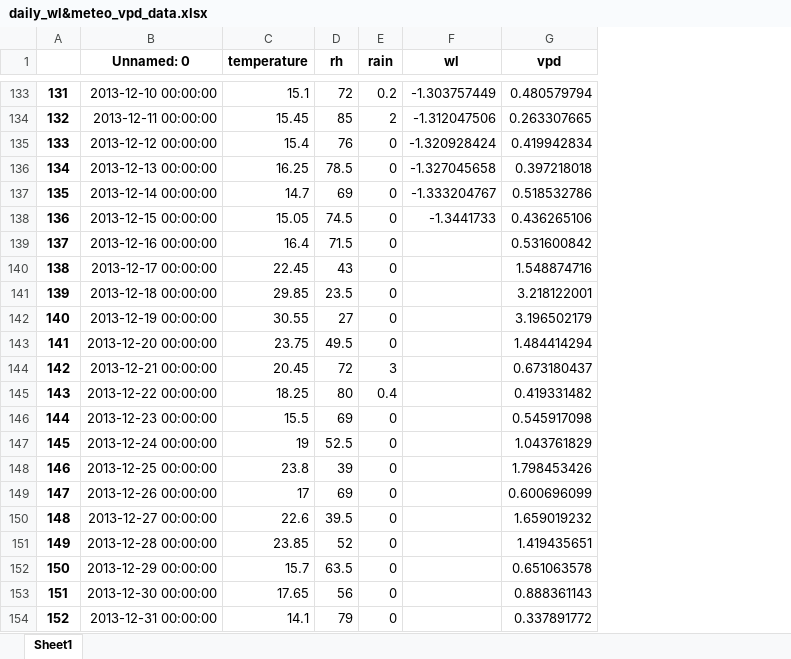
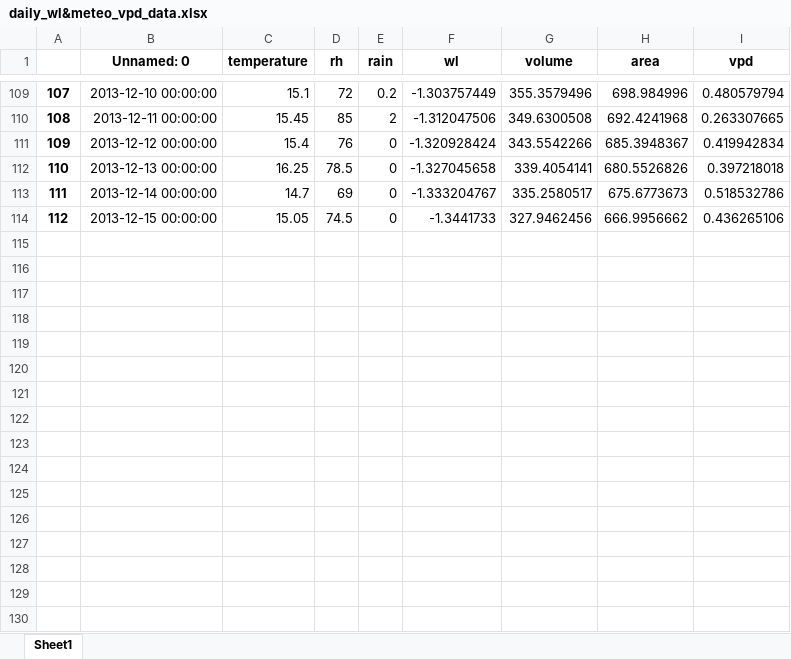
Before and after one commit to vincentpost/PythonMasterclass, an Excel workbook: daily_wl&meteo_vpd_data.xlsx, sheet Sheet1, drawn as a sheet; only a part is shown, gaps mark what is left out; values as stored, in another font and other column widths than the file's, no borders; removed rows and columns are numbered as before the commit, all else as after; the diff covers the shown part only; the diff names each change by its address in the sheet, - before the commit and + after, or states it on an @@ line.

```diff
--- a/daily_wl&meteo_vpd_data.xlsx (sheet Sheet1)
+++ b/daily_wl&meteo_vpd_data.xlsx (sheet Sheet1)
+column G (volume), rows 109-114: 355.3579496 | 349.6300508 | 343.5542266 | 339.4054141 | 335.2580517 | 327.9462456
+column H (area), rows 109-114: 698.984996 | 692.4241968 | 685.3948367 | 680.5526826 | 675.6773673 | 666.9956662
@@ column A renumbered between rows 2 and 114 @@
-row 139: 137 | 2013-12-16 00:00:00 | 16.4 | 71.5 | 0 |  | 0.531600842
-row 140: 138 | 2013-12-17 00:00:00 | 22.45 | 43 | 0 |  | 1.548874716
-row 141: 139 | 2013-12-18 00:00:00 | 29.85 | 23.5 | 0 |  | 3.218122001
-row 142: 140 | 2013-12-19 00:00:00 | 30.55 | 27 | 0 |  | 3.196502179
-row 143: 141 | 2013-12-20 00:00:00 | 23.75 | 49.5 | 0 |  | 1.484414294
-row 144: 142 | 2013-12-21 00:00:00 | 20.45 | 72 | 3 |  | 0.673180437
-row 145: 143 | 2013-12-22 00:00:00 | 18.25 | 80 | 0.4 |  | 0.419331482
-row 146: 144 | 2013-12-23 00:00:00 | 15.5 | 69 | 0 |  | 0.545917098
-row 147: 145 | 2013-12-24 00:00:00 | 19 | 52.5 | 0 |  | 1.043761829
-row 148: 146 | 2013-12-25 00:00:00 | 23.8 | 39 | 0 |  | 1.798453426
-row 149: 147 | 2013-12-26 00:00:00 | 17 | 69 | 0 |  | 0.600696099
-row 150: 148 | 2013-12-27 00:00:00 | 22.6 | 39.5 | 0 |  | 1.659019232
-row 151: 149 | 2013-12-28 00:00:00 | 23.85 | 52 | 0 |  | 1.419435651
-row 152: 150 | 2013-12-29 00:00:00 | 15.7 | 63.5 | 0 |  | 0.651063578
-row 153: 151 | 2013-12-30 00:00:00 | 17.65 | 56 | 0 |  | 0.888361143
-row 154: 152 | 2013-12-31 00:00:00 | 14.1 | 79 | 0 |  | 0.337891772
```
Also changed, not shown: 24 removed rows elsewhere in this sheet, daily_wl&meteo_data.xlsx, 2 other files.
